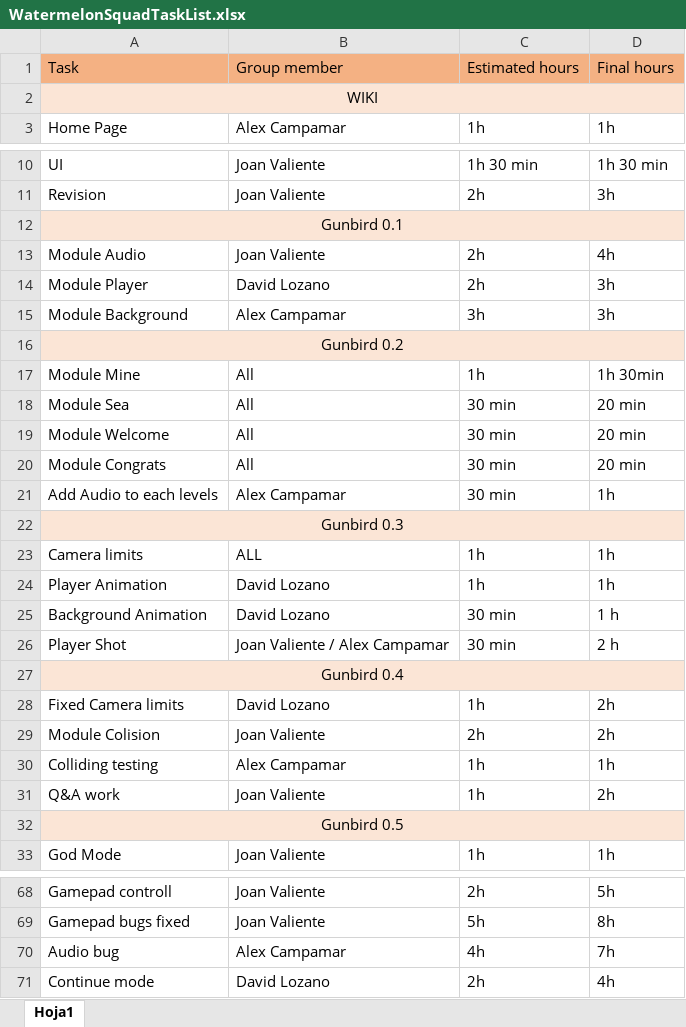
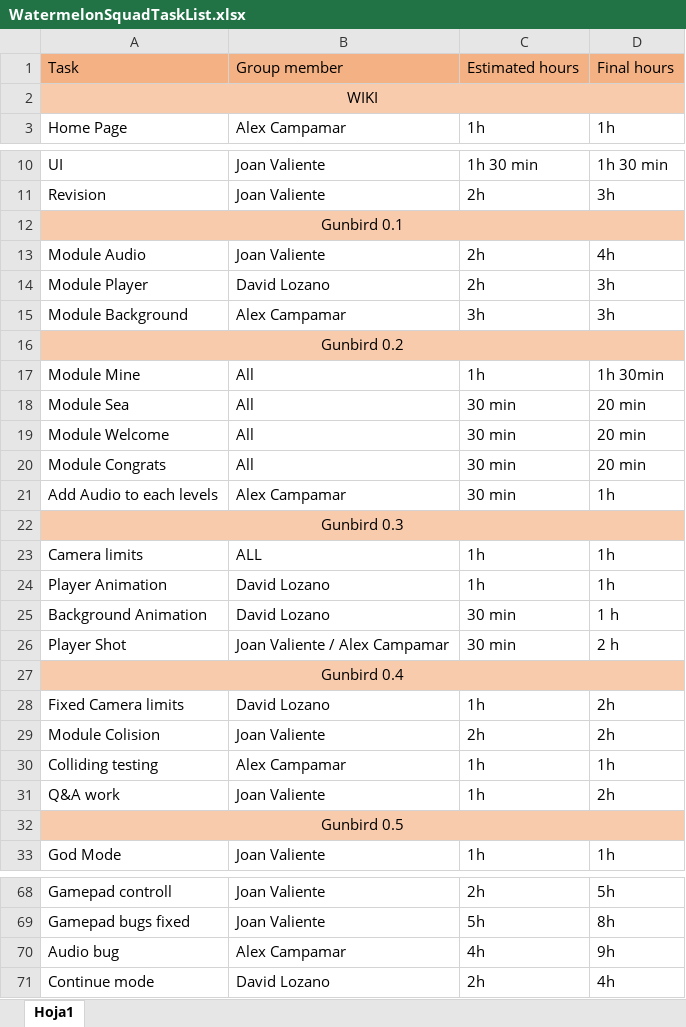
Before and after one commit to Dtotoro27/Watermelon-Squad, an Excel workbook: WatermelonSquadTaskList.xlsx, sheet Hoja1, drawn as a sheet; only a part is shown, gaps mark what is left out; values as stored, in another font and other column widths than the file's, no borders; the diff covers the shown part only; the diff names each change by its address in the sheet, - before the commit and + after, or states it on an @@ line.

```diff
--- a/WatermelonSquadTaskList.xlsx (sheet Hoja1)
+++ b/WatermelonSquadTaskList.xlsx (sheet Hoja1)
-A2:D2 fill: #FBE5D6
+A2:D2 fill: #F8CBAD
-A12:D12 fill: #FBE5D6
+A12:D12 fill: #F8CBAD
-A16:D16 fill: #FBE5D6
+A16:D16 fill: #F8CBAD
-A22:D22 fill: #FBE5D6
+A22:D22 fill: #F8CBAD
-A27:D27 fill: #FBE5D6
+A27:D27 fill: #F8CBAD
-A32:D32 fill: #FBE5D6
+A32:D32 fill: #F8CBAD
-D70: 7h
+D70: 9h
```
Also changed, not shown: 6 added rows, 27 removed rows, 6 moved rows, 6 edited cells and cell formats elsewhere in this sheet.
